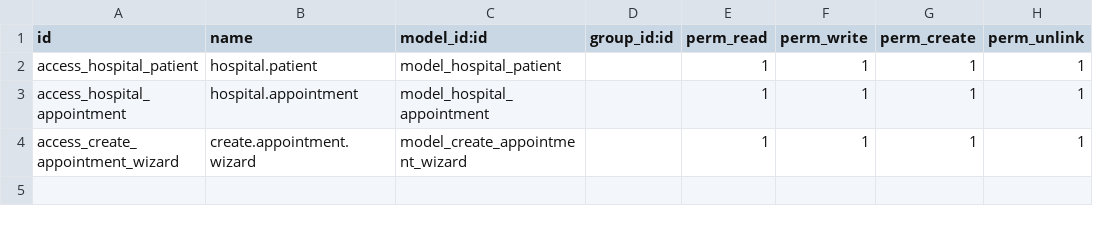
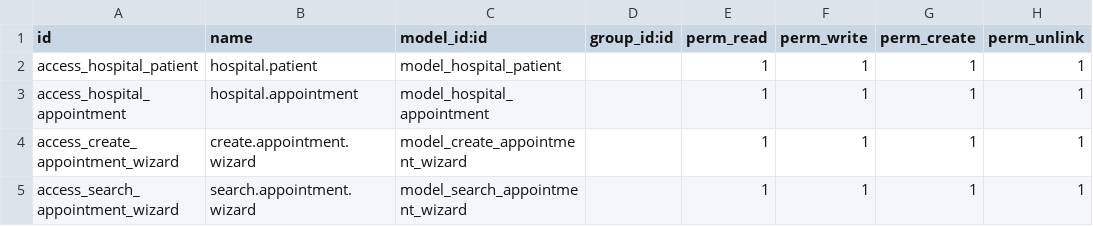
Before and after one commit to thaidtc/odoo_14, a CSV file: custom/om_hospital/security/ir.model.access.csv, drawn as a sheet; the diff names each change by its address in the sheet, - before the commit and + after, or states it on an @@ line.

Commit message:
[Hospital] Search Appointment wizard

```diff
--- a/custom/om_hospital/security/ir.model.access.csv
+++ b/custom/om_hospital/security/ir.model.access.csv
+row 5: access_search_appointment_wizard | search.appointment.wizard | model_search_appointment_wizard |  | 1 | 1 | 1 | 1
```
Also changed, not shown: 6 other files.
